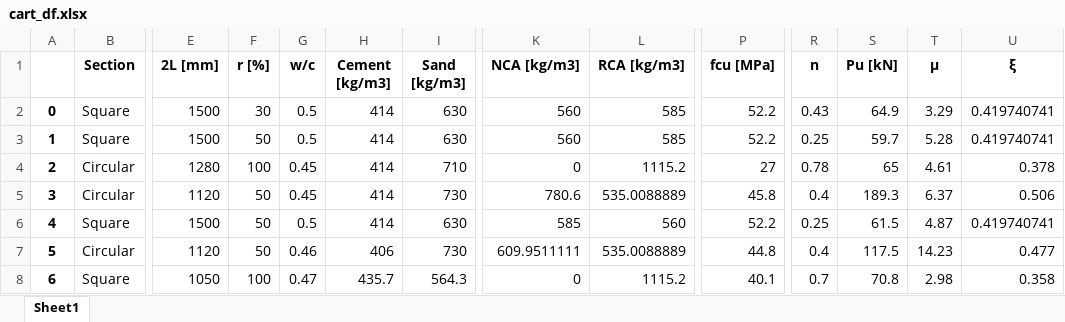
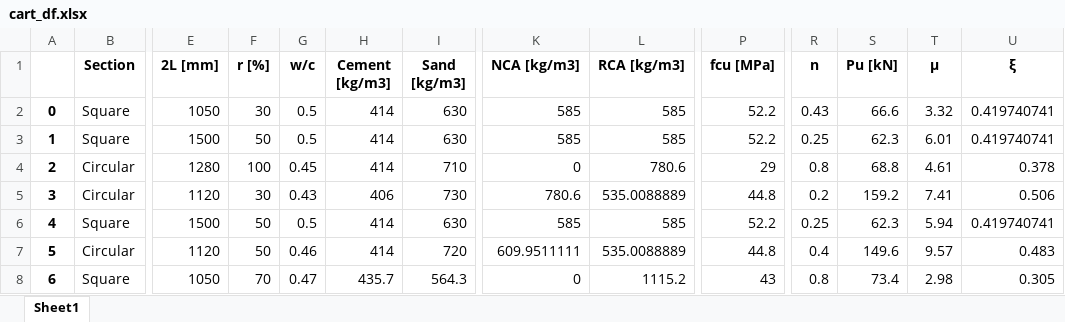
Before and after one commit to dsquarre/SynthDataGen, an Excel workbook: cart_df.xlsx, sheet Sheet1, drawn as a sheet; only a part is shown, gaps mark what is left out; values as stored, in another font and other column widths than the file's, no borders; the diff covers the shown part only; the diff names each change by its address in the sheet, - before the commit and + after, or states it on an @@ line.

```diff
--- a/cart_df.xlsx (sheet Sheet1)
+++ b/cart_df.xlsx (sheet Sheet1)
-E2 (2L [mm]): 1500
+E2 (2L [mm]): 1050
-K2:K3 (NCA [kg/m3]): 560
+K2:K3 (NCA [kg/m3]): 585
-S2 (Pu [kN]): 64.9
+S2 (Pu [kN]): 66.6
-T2 (μ): 3.29
+T2 (μ): 3.32
-S3 (Pu [kN]): 59.7
+S3 (Pu [kN]): 62.3
-T3 (μ): 5.28
+T3 (μ): 6.01
-L4 (RCA [kg/m3]): 1115.2
+L4 (RCA [kg/m3]): 780.6
-P4 (fcu [MPa]): 27
+P4 (fcu [MPa]): 29
-R4 (n): 0.78
+R4 (n): 0.8
-S4 (Pu [kN]): 65
+S4 (Pu [kN]): 68.8
-F5 (r [%]): 50
+F5 (r [%]): 30
-G5 (w/c): 0.45
+G5 (w/c): 0.43
-H5 (Cement [kg/m3]): 414
+H5 (Cement [kg/m3]): 406
-P5 (fcu [MPa]): 45.8
+P5 (fcu [MPa]): 44.8
-R5 (n): 0.4
+R5 (n): 0.2
-S5 (Pu [kN]): 189.3
+S5 (Pu [kN]): 159.2
-T5 (μ): 6.37
+T5 (μ): 7.41
-L6 (RCA [kg/m3]): 560
+L6 (RCA [kg/m3]): 585
-S6 (Pu [kN]): 61.5
+S6 (Pu [kN]): 62.3
-T6 (μ): 4.87
+T6 (μ): 5.94
-H7 (Cement [kg/m3]): 406
+H7 (Cement [kg/m3]): 414
-I7 (Sand [kg/m3]): 730
+I7 (Sand [kg/m3]): 720
-S7 (Pu [kN]): 117.5
+S7 (Pu [kN]): 149.6
-T7 (μ): 14.23
+T7 (μ): 9.57
-U7 (ξ): 0.477
+U7 (ξ): 0.483
-F8 (r [%]): 100
+F8 (r [%]): 70
-P8 (fcu [MPa]): 40.1
+P8 (fcu [MPa]): 43
-R8 (n): 0.7
+R8 (n): 0.8
-S8 (Pu [kN]): 70.8
+S8 (Pu [kN]): 73.4
-U8 (ξ): 0.358
+U8 (ξ): 0.305
```
Also changed, not shown: 363 edited cells elsewhere in this sheet, cart_report.xlsx, gc_df.xlsx, 3 other files.
